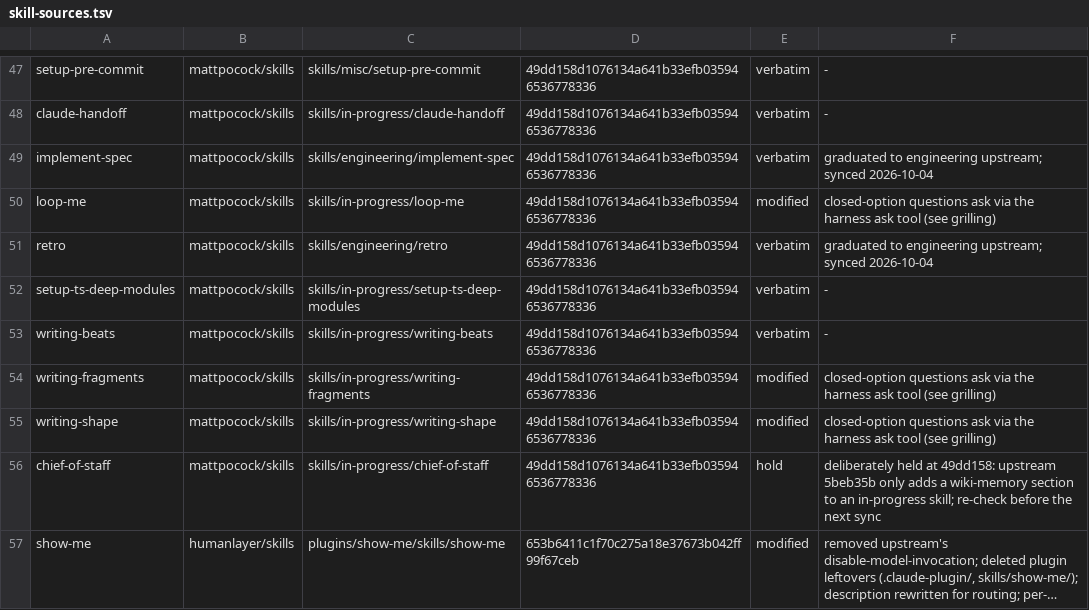
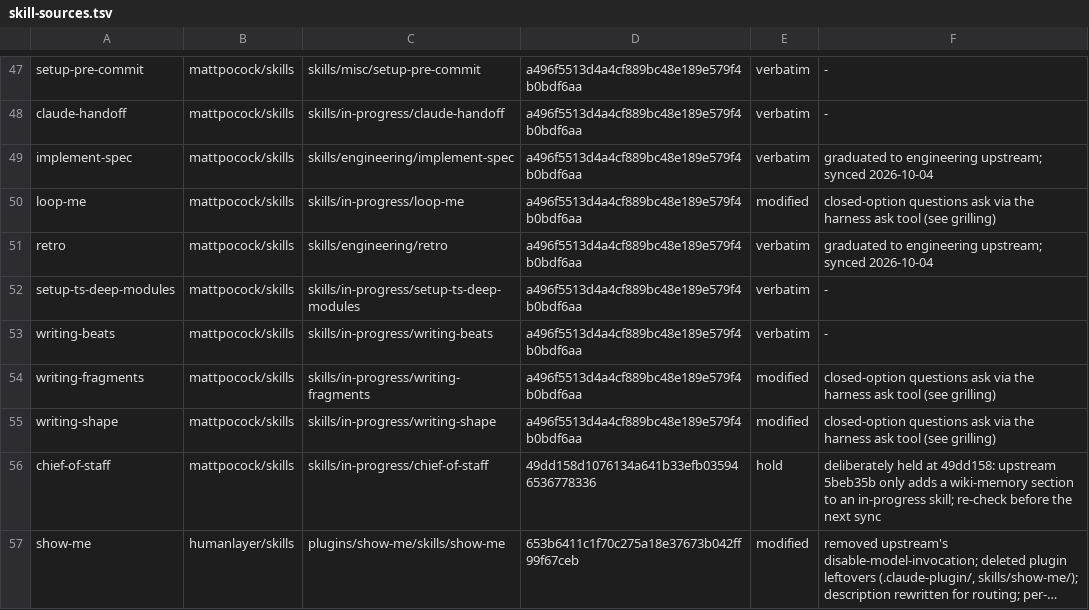
Before and after one commit to eagle4302/agent-skills, a TSV file: scripts/skill-sources.tsv, drawn as a sheet; only a part is shown, gaps mark what is left out; long unchanged cells end in …; the diff covers the shown part only; the diff names each change by its address in the sheet, - before the commit and + after, or states it on an @@ line.

```diff
--- a/scripts/skill-sources.tsv
+++ b/scripts/skill-sources.tsv
-D47:D55: 49dd158d1076134a641b33efb035946536778336
+D47:D55: a496f5513d4a4cf889bc48e189e579f4b0bdf6aa
```
Also changed, not shown: 45 edited cells elsewhere in this file, 26 other files.
